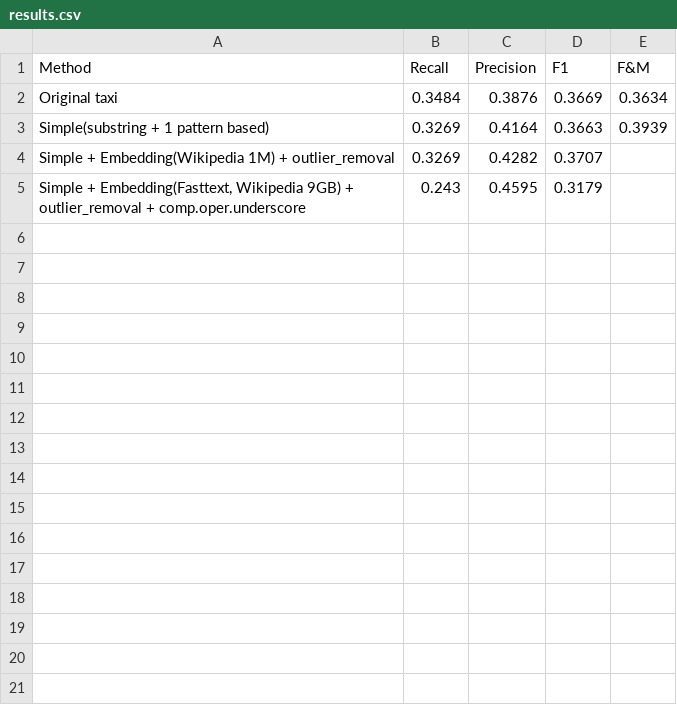
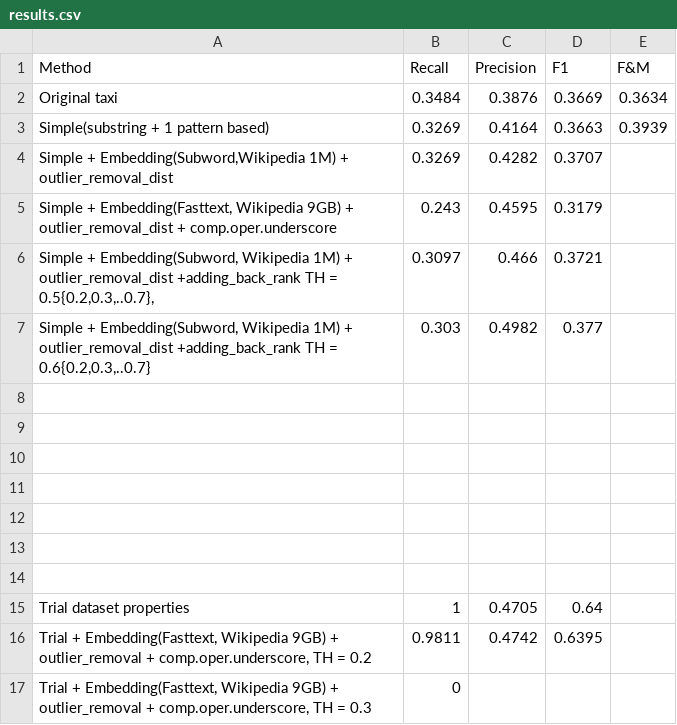
Before and after one commit to uhh-lt/taxi, a CSV file: out/results.csv, drawn as a sheet.

Commit message:
updated resulttable

```diff
--- a/out/results.csv
+++ b/out/results.csv
@@ -3,3 +3,15 @@ Original taxi	0.3484	0.3876	0.3669	0.3634
 Simple(substring + 1 pattern based)	0.3269	0.4164	0.3663	0.3939
-Simple + Embedding(Wikipedia 1M) + outlier_removal	0.3269	0.4282	0.3707	
-Simple + Embedding(Fasttext, Wikipedia 9GB) + outlier_removal + comp.oper.underscore	0.243	0.4595	0.3179	
+Simple + Embedding(Subword,Wikipedia 1M) + outlier_removal_dist	0.3269	0.4282	0.3707	
+Simple + Embedding(Fasttext, Wikipedia 9GB) + outlier_removal_dist + comp.oper.underscore	0.243	0.4595	0.3179	
+Simple + Embedding(Subword, Wikipedia 1M) + outlier_removal_dist +adding_back_rank TH = 0.5{0.2,0.3,..0.7},	0.3097	0.466	0.3721	
+Simple + Embedding(Subword, Wikipedia 1M) + outlier_removal_dist +adding_back_rank TH = 0.6{0.2,0.3,..0.7}	0.303	0.4982	0.377	
+				
+				
+				
+				
+				
+				
+				
+Trial dataset properties	1	0.4705	0.64	
+Trial + Embedding(Fasttext, Wikipedia 9GB) + outlier_removal + comp.oper.underscore, TH = 0.2	0.9811	0.4742	0.6395	
+Trial + Embedding(Fasttext, Wikipedia 9GB) + outlier_removal + comp.oper.underscore, TH = 0.3	0			
```
Also changed, not shown: 1 other file.
